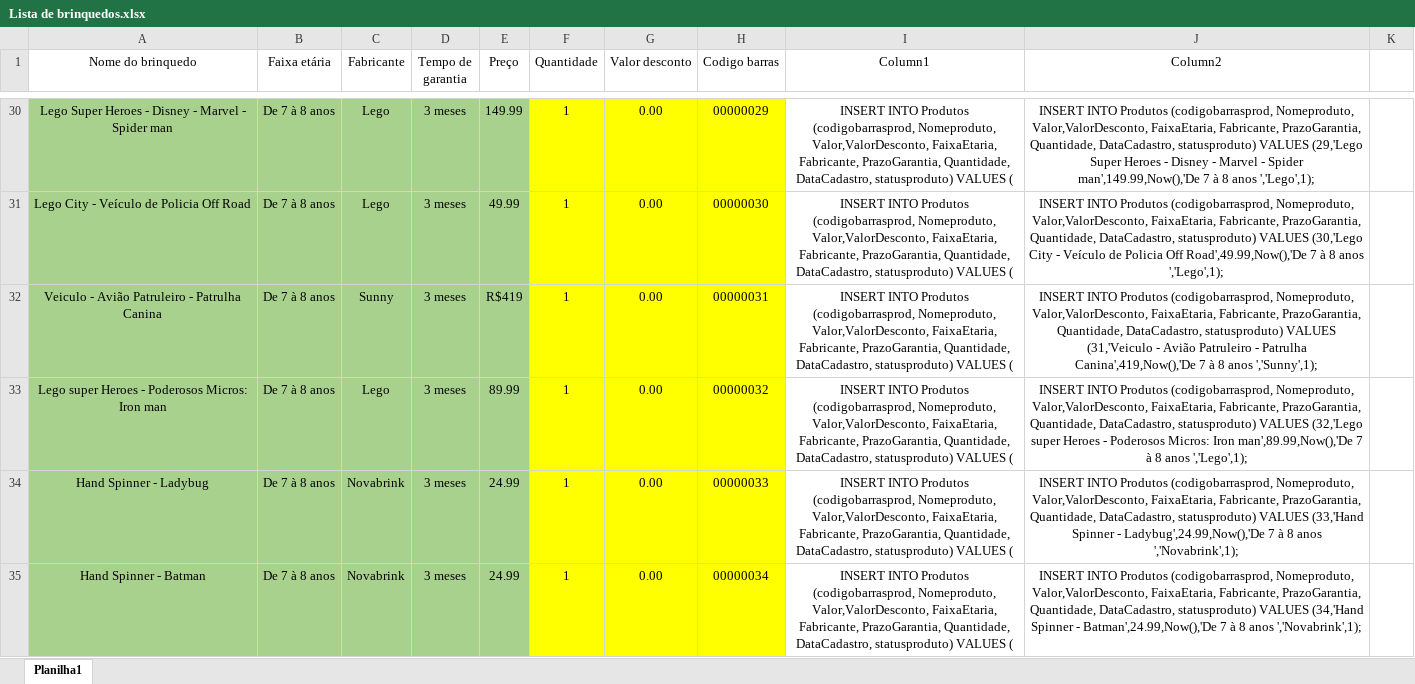
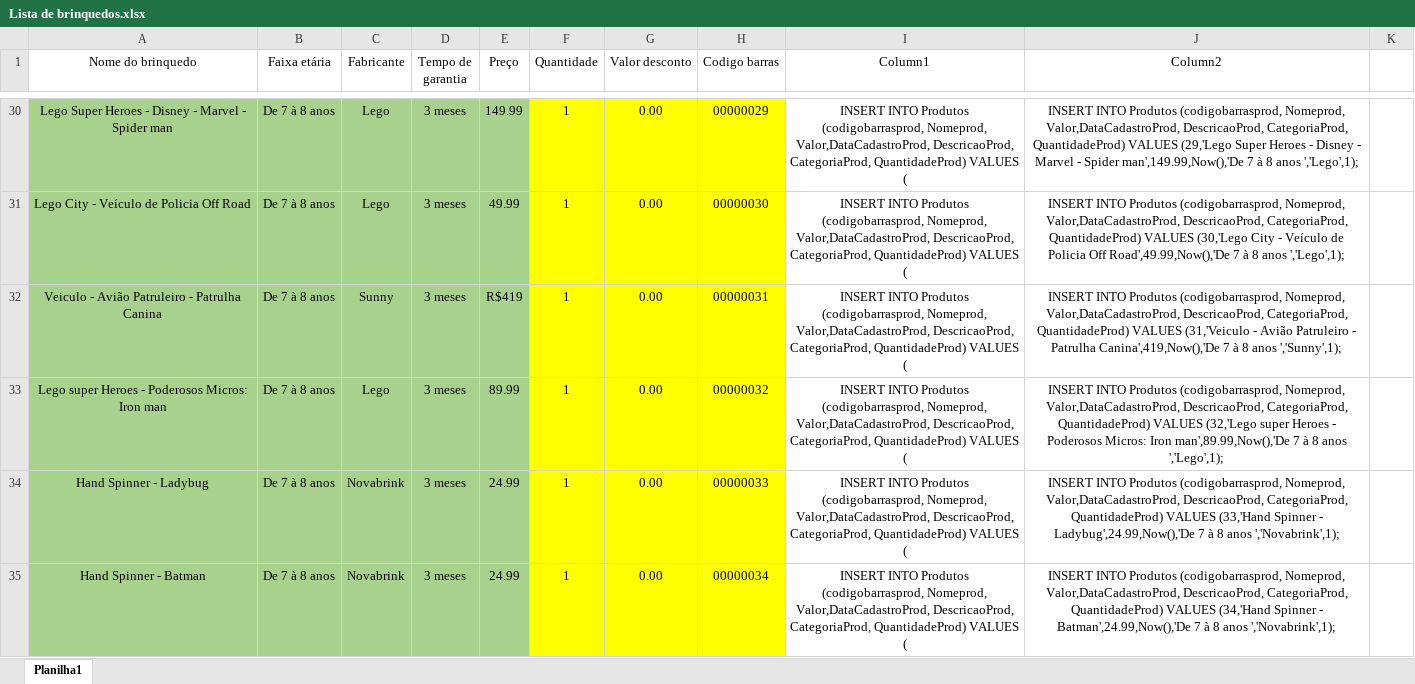
Before and after one commit to phbrazil/ProjetoPI3_petshop, an Excel workbook: Banco de Dados/Lista de brinquedos.xlsx, sheet Planilha1, drawn as a sheet; only a part is shown, gaps mark what is left out; values as stored, in another font and other column widths than the file's, no borders; table styles not drawn; the diff covers the shown part only; the diff names each change by its address in the sheet, - before the commit and + after, or states it on an @@ line.

```diff
--- a/Banco de Dados/Lista de brinquedos.xlsx (sheet Planilha1)
+++ b/Banco de Dados/Lista de brinquedos.xlsx (sheet Planilha1)
-I30:I35 (Column1): …Produtos (codigobarrasprod, Nomeproduto, Valor,ValorDesconto, FaixaEtaria, Fabricante, PrazoGarantia, Quantidade, DataCadastro, statusproduto) VALUES (
+I30:I35 (Column1): …Produtos (codigobarrasprod, Nomeprod, Valor,DataCadastroProd, DescricaoProd, CategoriaProd, QuantidadeProd) VALUES (
-J30 (Column2): …Produtos (codigobarrasprod, Nomeproduto, Valor,ValorDesconto, FaixaEtaria, Fabricante, PrazoGarantia, Quantidade, DataCadastro, statusproduto) VALUES (29,'Lego…
+J30 (Column2): …Produtos (codigobarrasprod, Nomeprod, Valor,DataCadastroProd, DescricaoProd, CategoriaProd, QuantidadeProd) VALUES (29,'Lego…
-J31 (Column2): …Produtos (codigobarrasprod, Nomeproduto, Valor,ValorDesconto, FaixaEtaria, Fabricante, PrazoGarantia, Quantidade, DataCadastro, statusproduto) VALUES (30,'Lego…
+J31 (Column2): …Produtos (codigobarrasprod, Nomeprod, Valor,DataCadastroProd, DescricaoProd, CategoriaProd, QuantidadeProd) VALUES (30,'Lego…
-J32 (Column2): …Produtos (codigobarrasprod, Nomeproduto, Valor,ValorDesconto, FaixaEtaria, Fabricante, PrazoGarantia, Quantidade, DataCadastro, statusproduto) VALUES (31,'Veiculo…
+J32 (Column2): …Produtos (codigobarrasprod, Nomeprod, Valor,DataCadastroProd, DescricaoProd, CategoriaProd, QuantidadeProd) VALUES (31,'Veiculo…
-J33 (Column2): …Produtos (codigobarrasprod, Nomeproduto, Valor,ValorDesconto, FaixaEtaria, Fabricante, PrazoGarantia, Quantidade, DataCadastro, statusproduto) VALUES (32,'Lego…
+J33 (Column2): …Produtos (codigobarrasprod, Nomeprod, Valor,DataCadastroProd, DescricaoProd, CategoriaProd, QuantidadeProd) VALUES (32,'Lego…
-J34 (Column2): …Produtos (codigobarrasprod, Nomeproduto, Valor,ValorDesconto, FaixaEtaria, Fabricante, PrazoGarantia, Quantidade, DataCadastro, statusproduto) VALUES (33,'Hand…
+J34 (Column2): …Produtos (codigobarrasprod, Nomeprod, Valor,DataCadastroProd, DescricaoProd, CategoriaProd, QuantidadeProd) VALUES (33,'Hand…
-J35 (Column2): …Produtos (codigobarrasprod, Nomeproduto, Valor,ValorDesconto, FaixaEtaria, Fabricante, PrazoGarantia, Quantidade, DataCadastro, statusproduto) VALUES (34,'Hand…
+J35 (Column2): …Produtos (codigobarrasprod, Nomeprod, Valor,DataCadastroProd, DescricaoProd, CategoriaProd, QuantidadeProd) VALUES (34,'Hand…
```
Also changed, not shown: 86 edited cells elsewhere in this sheet, 7 other files.
